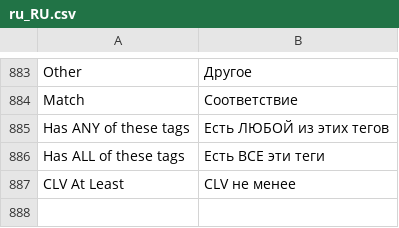
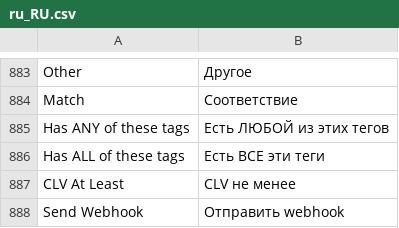
Before and after one commit to michalper/ordo, a CSV file: i18n/ru_RU.csv, drawn as a sheet; only a part is shown, gaps mark what is left out; the diff names each change by its address in the sheet, - before the commit and + after, or states it on an @@ line.

```diff
--- a/i18n/ru_RU.csv
+++ b/i18n/ru_RU.csv
+row 888: Send Webhook | Отправить webhook
```
Also changed, not shown: i18n/fr_FR.csv, i18n/ja_JP.csv, 9 other files.
